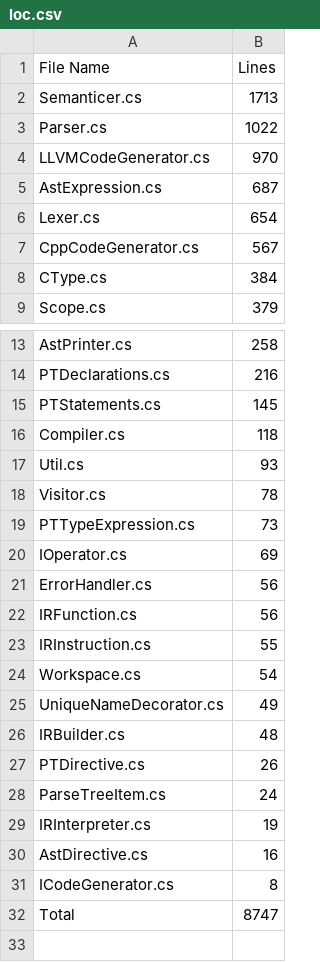
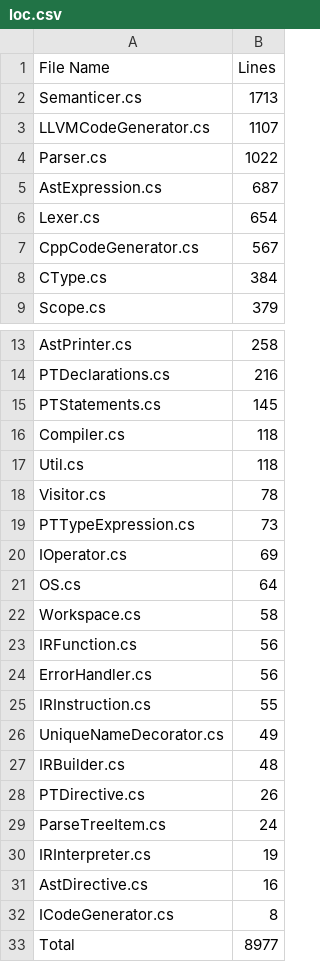
Before and after one commit to CheezLang/CheezLang, a CSV file: CheezCompiler/loc.csv, drawn as a sheet; only a part is shown, gaps mark what is left out.

```diff
--- a/CheezCompiler/loc.csv
+++ b/CheezCompiler/loc.csv
@@ -2,4 +2,4 @@
 Semanticer.cs,1713
+LLVMCodeGenerator.cs,1107
 Parser.cs,1022
-LLVMCodeGenerator.cs,970
 AstExpression.cs,687
@@ -16,3 +16,3 @@ PTStatements.cs,145
 Compiler.cs,118
-Util.cs,93
+Util.cs,118
 Visitor.cs,78
@@ -20,6 +20,7 @@ PTTypeExpression.cs,73
 IOperator.cs,69
+OS.cs,64
+Workspace.cs,58
+IRFunction.cs,56
 ErrorHandler.cs,56
-IRFunction.cs,56
 IRInstruction.cs,55
-Workspace.cs,54
 UniqueNameDecorator.cs,49
@@ -31,2 +32,2 @@ AstDirective.cs,16
 ICodeGenerator.cs,8
-Total,8747
+Total,8977
```
Also changed, not shown: 8 other files.
